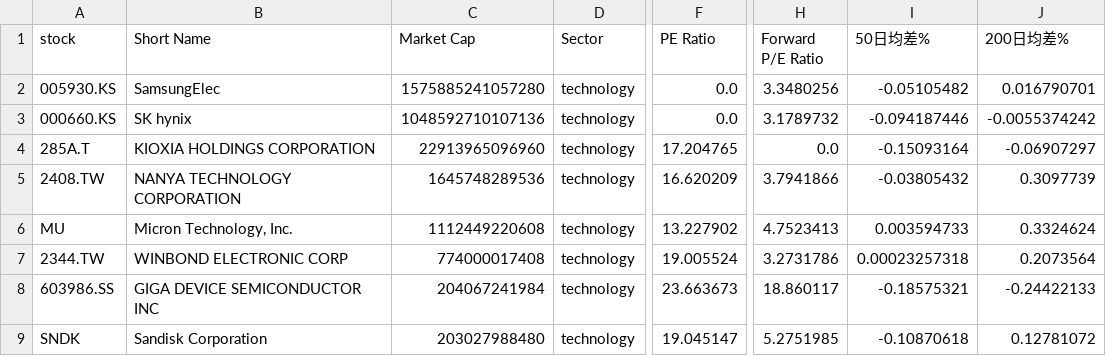
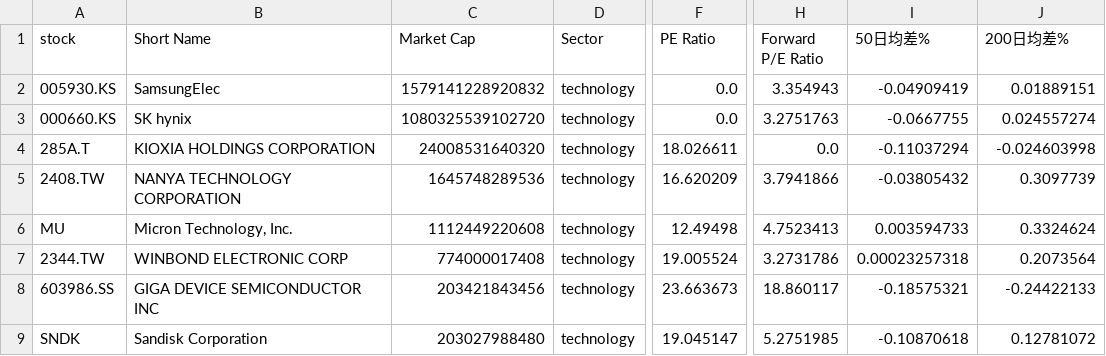
Before and after one commit to chenyicheng2008/sp500-OHLC, a CSV file: data/weekly_reutin/Memory_data.csv, drawn as a sheet; only a part is shown, gaps mark what is left out; the diff names each change by its address in the sheet, - before the commit and + after, or states it on an @@ line.

```diff
--- a/data/weekly_reutin/Memory_data.csv
+++ b/data/weekly_reutin/Memory_data.csv
-C2 (Market Cap): 1575885241057280
+C2 (Market Cap): 1579141228920832
-H2 (Forward P/E Ratio): 3.3480256
+H2 (Forward P/E Ratio): 3.354943
-I2 (50日均差%): -0.05105482
+I2 (50日均差%): -0.04909419
-J2 (200日均差%): 0.016790701
+J2 (200日均差%): 0.01889151
-C3 (Market Cap): 1048592710107136
+C3 (Market Cap): 1080325539102720
-H3 (Forward P/E Ratio): 3.1789732
+H3 (Forward P/E Ratio): 3.2751763
-I3 (50日均差%): -0.094187446
+I3 (50日均差%): -0.0667755
-J3 (200日均差%): -0.0055374242
+J3 (200日均差%): 0.024557274
-C4 (Market Cap): 22913965096960
+C4 (Market Cap): 24008531640320
-F4 (PE Ratio): 17.204765
+F4 (PE Ratio): 18.026611
-I4 (50日均差%): -0.15093164
+I4 (50日均差%): -0.11037294
-J4 (200日均差%): -0.06907297
+J4 (200日均差%): -0.024603998
-F6 (PE Ratio): 13.227902
+F6 (PE Ratio): 12.49498
-C8 (Market Cap): 204067241984
+C8 (Market Cap): 203421843456
```
Also changed, not shown: data/weekly_reutin/Memory_ohlc.csv, data/weekly_reutin/SP550_memory_combined.csv, 3 other files.
